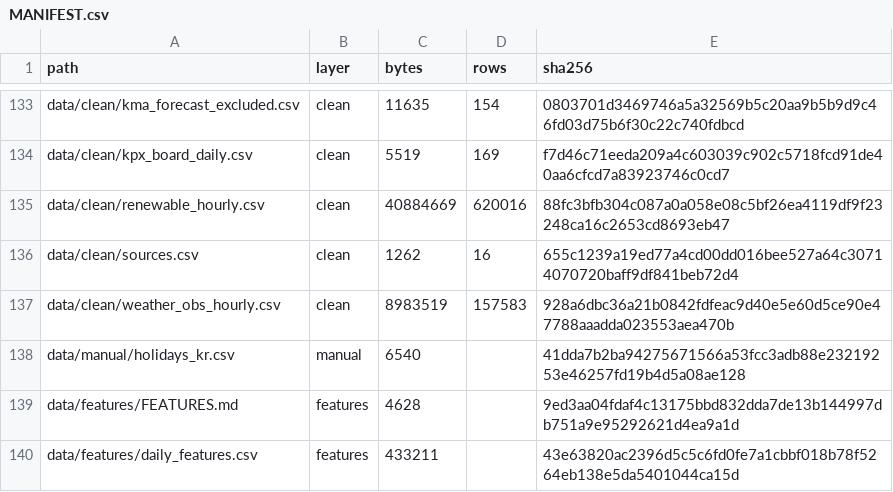
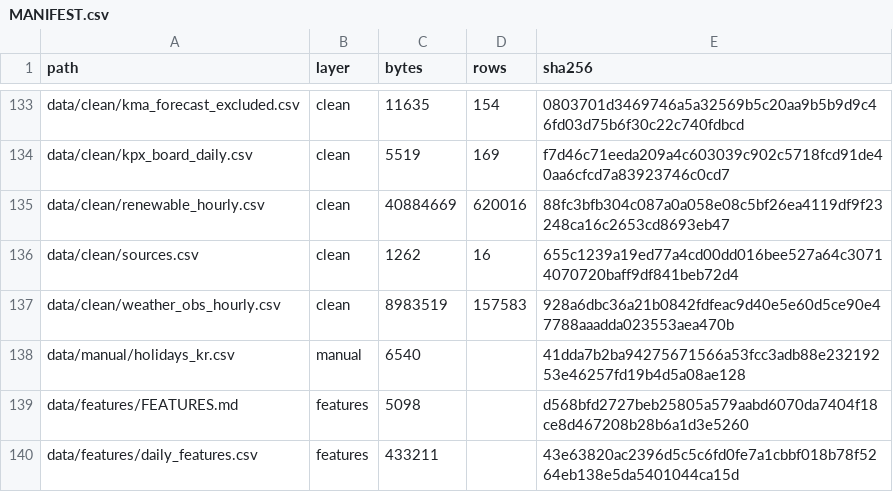
Before and after one commit to eorua/planties, a CSV file: data/MANIFEST.csv, drawn as a sheet; only a part is shown, gaps mark what is left out.

```diff
--- a/data/MANIFEST.csv
+++ b/data/MANIFEST.csv
@@ -138,3 +138,3 @@ data/clean/weather_obs_hourly.csv,clean,8983519,157583,928a6dbc36a21b0842fdfeac9
 data/manual/holidays_kr.csv,manual,6540,,41dda7b2ba94275671566a53fcc3adb88e23219253e46257fd19b4d5a08ae128
-data/features/FEATURES.md,features,4628,,9ed3aa04fdaf4c13175bbd832dda7de13b144997db751a9e95292621d4ea9a1d
+data/features/FEATURES.md,features,5098,,d568bfd2727beb25805a579aabd6070da7404f18ce8d467208b28b6a1d3e5260
 data/features/daily_features.csv,features,433211,,43e63820ac2396d5c5c6fd0fe7a1cbbf018b78f5264eb138e5da5401044ca15d
```
Also changed, not shown: 8 other files.
